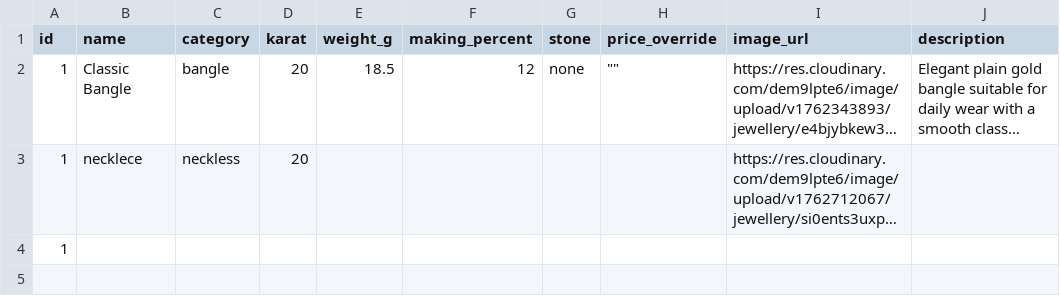
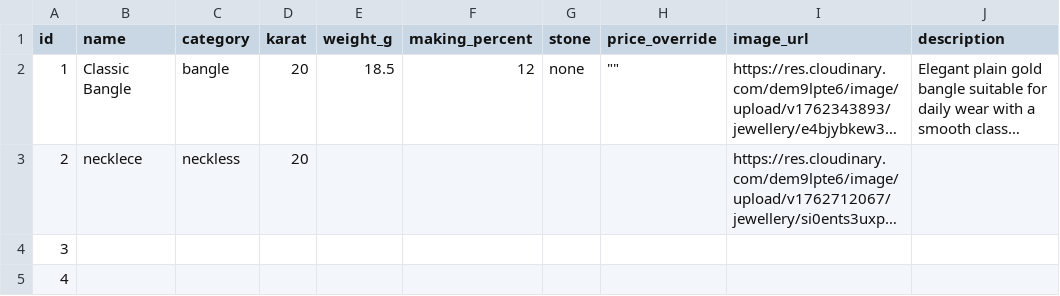
Before and after one commit to chetanagra/Ms_Onkarnath_Agrawal_Sarraf, a CSV file: data/products.csv, drawn as a sheet; long unchanged cells end in …; the diff names each change by its address in the sheet, - before the commit and + after, or states it on an @@ line.

```diff
--- a/data/products.csv
+++ b/data/products.csv
-A3 (id): 1
+A3 (id): 2
-A4 (id): 1
+A4 (id): 3
+row 5: 4
```
